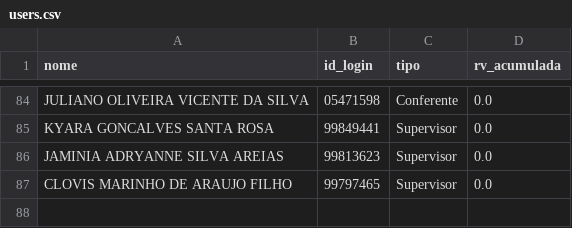
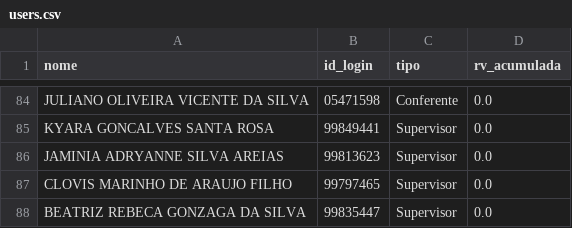
Before and after one commit to Kyara1707/ProjetoLogistica, a CSV file: data/users.csv, drawn as a sheet; only a part is shown, gaps mark what is left out.

Commit message:
Update users.csv

```diff
--- a/data/users.csv
+++ b/data/users.csv
@@ -87 +87,2 @@ JAMINIA ADRYANNE SILVA AREIAS;99813623;Supervisor;0.0
 CLOVIS MARINHO DE ARAUJO FILHO;99797465;Supervisor;0.0
+BEATRIZ REBECA GONZAGA DA SILVA;99835447;Supervisor;0.0
```
